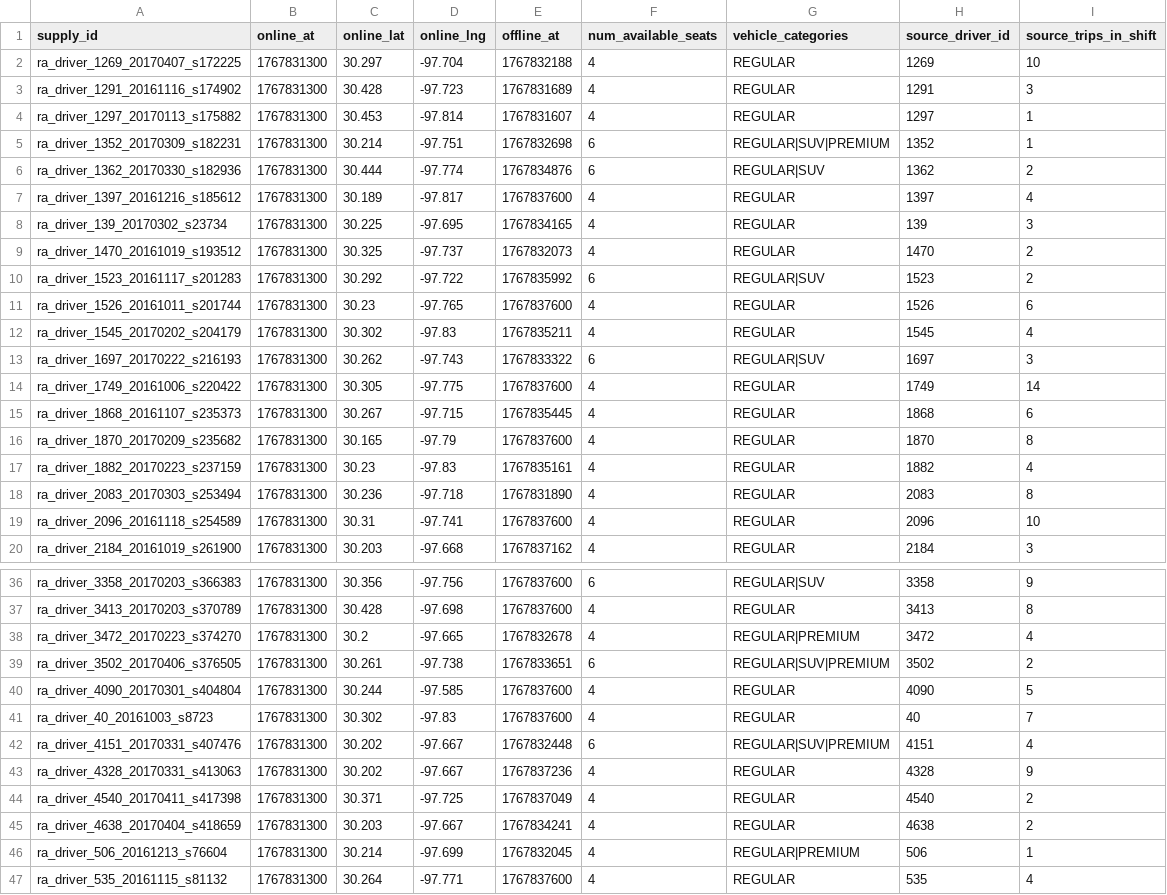
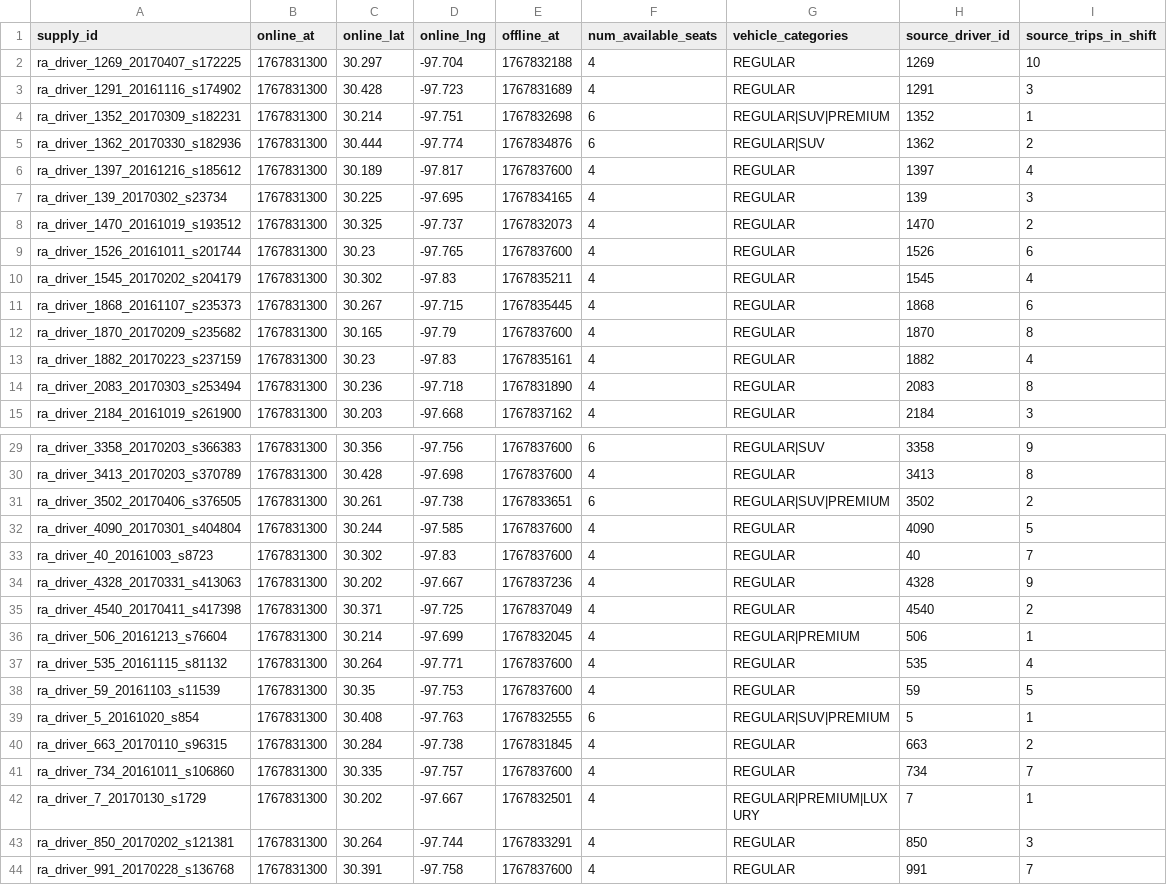
Before and after one commit to realjonathanhester/open-ride-hailing-simulator, a CSV file: benchmarks/austin_weekday_100/supply.csv, drawn as a sheet; only a part is shown, gaps mark what is left out; the shorter side is filled out with more unchanged rows; the diff covers the shown part only.

```diff
--- a/benchmarks/austin_weekday_100/supply.csv
+++ b/benchmarks/austin_weekday_100/supply.csv
@@ -3,3 +3,2 @@ ra_driver_1269_20170407_s172225,1767831300,30.297,-97.704,1767832188,4,REGULAR,1
 ra_driver_1291_20161116_s174902,1767831300,30.428,-97.723,1767831689,4,REGULAR,1291,3
-ra_driver_1297_20170113_s175882,1767831300,30.453,-97.814,1767831607,4,REGULAR,1297,1
 ra_driver_1352_20170309_s182231,1767831300,30.214,-97.751,1767832698,6,REGULAR|SUV|PREMIUM,1352,1
@@ -9,7 +8,4 @@ ra_driver_139_20170302_s23734,1767831300,30.225,-97.695,1767834165,4,REGULAR,139
 ra_driver_1470_20161019_s193512,1767831300,30.325,-97.737,1767832073,4,REGULAR,1470,2
-ra_driver_1523_20161117_s201283,1767831300,30.292,-97.722,1767835992,6,REGULAR|SUV,1523,2
 ra_driver_1526_20161011_s201744,1767831300,30.23,-97.765,1767837600,4,REGULAR,1526,6
 ra_driver_1545_20170202_s204179,1767831300,30.302,-97.83,1767835211,4,REGULAR,1545,4
-ra_driver_1697_20170222_s216193,1767831300,30.262,-97.743,1767833322,6,REGULAR|SUV,1697,3
-ra_driver_1749_20161006_s220422,1767831300,30.305,-97.775,1767837600,4,REGULAR,1749,14
 ra_driver_1868_20161107_s235373,1767831300,30.267,-97.715,1767835445,4,REGULAR,1868,6
@@ -18,3 +14,2 @@ ra_driver_1882_20170223_s237159,1767831300,30.23,-97.83,1767835161,4,REGULAR,188
 ra_driver_2083_20170303_s253494,1767831300,30.236,-97.718,1767831890,4,REGULAR,2083,8
-ra_driver_2096_20161118_s254589,1767831300,30.31,-97.741,1767837600,4,REGULAR,2096,10
 ra_driver_2184_20161019_s261900,1767831300,30.203,-97.668,1767837162,4,REGULAR,2184,3
@@ -37,3 +30,2 @@ ra_driver_3358_20170203_s366383,1767831300,30.356,-97.756,1767837600,6,REGULAR|S
 ra_driver_3413_20170203_s370789,1767831300,30.428,-97.698,1767837600,4,REGULAR,3413,8
-ra_driver_3472_20170223_s374270,1767831300,30.2,-97.665,1767832678,4,REGULAR|PREMIUM,3472,4
 ra_driver_3502_20170406_s376505,1767831300,30.261,-97.738,1767833651,6,REGULAR|SUV|PREMIUM,3502,2
@@ -41,6 +33,4 @@ ra_driver_4090_20170301_s404804,1767831300,30.244,-97.585,1767837600,4,REGULAR,4
 ra_driver_40_20161003_s8723,1767831300,30.302,-97.83,1767837600,4,REGULAR,40,7
-ra_driver_4151_20170331_s407476,1767831300,30.202,-97.667,1767832448,6,REGULAR|SUV|PREMIUM,4151,4
 ra_driver_4328_20170331_s413063,1767831300,30.202,-97.667,1767837236,4,REGULAR,4328,9
 ra_driver_4540_20170411_s417398,1767831300,30.371,-97.725,1767837049,4,REGULAR,4540,2
-ra_driver_4638_20170404_s418659,1767831300,30.203,-97.667,1767834241,4,REGULAR,4638,2
 ra_driver_506_20161213_s76604,1767831300,30.214,-97.699,1767832045,4,REGULAR|PREMIUM,506,1
```
Also changed, not shown: 11 removed rows elsewhere in this file, 5 other files.
